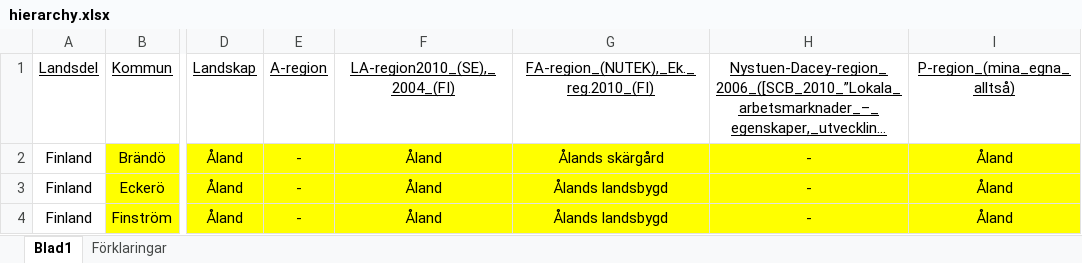
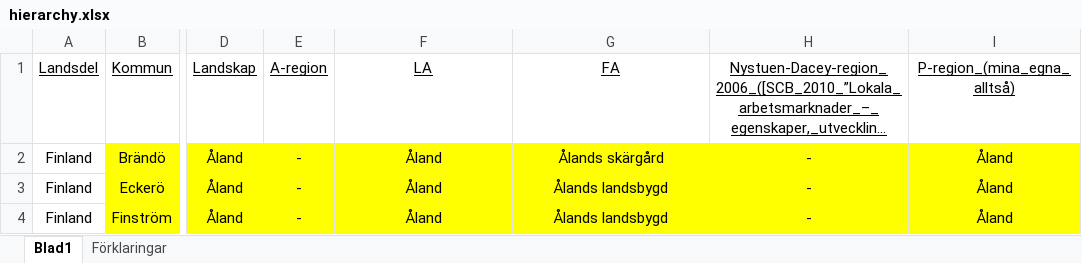
Before and after one commit to maxberggren/sinus, an Excel workbook: hierarchy.xlsx, sheet Blad1, drawn as a sheet; only a part is shown, gaps mark what is left out; long unchanged cells end in …; values as stored, in another font and other column widths than the file's, no borders; the diff names each change by its address in the sheet, - before the commit and + after, or states it on an @@ line.

Commit message:
fallback delux

```diff
--- a/hierarchy.xlsx (sheet Blad1)
+++ b/hierarchy.xlsx (sheet Blad1)
-F1: LA-region2010_(SE),_2004_(FI)
+F1: LA
-G1: FA-region_(NUTEK),_Ek._reg.2010_(FI)
+G1: FA
```
